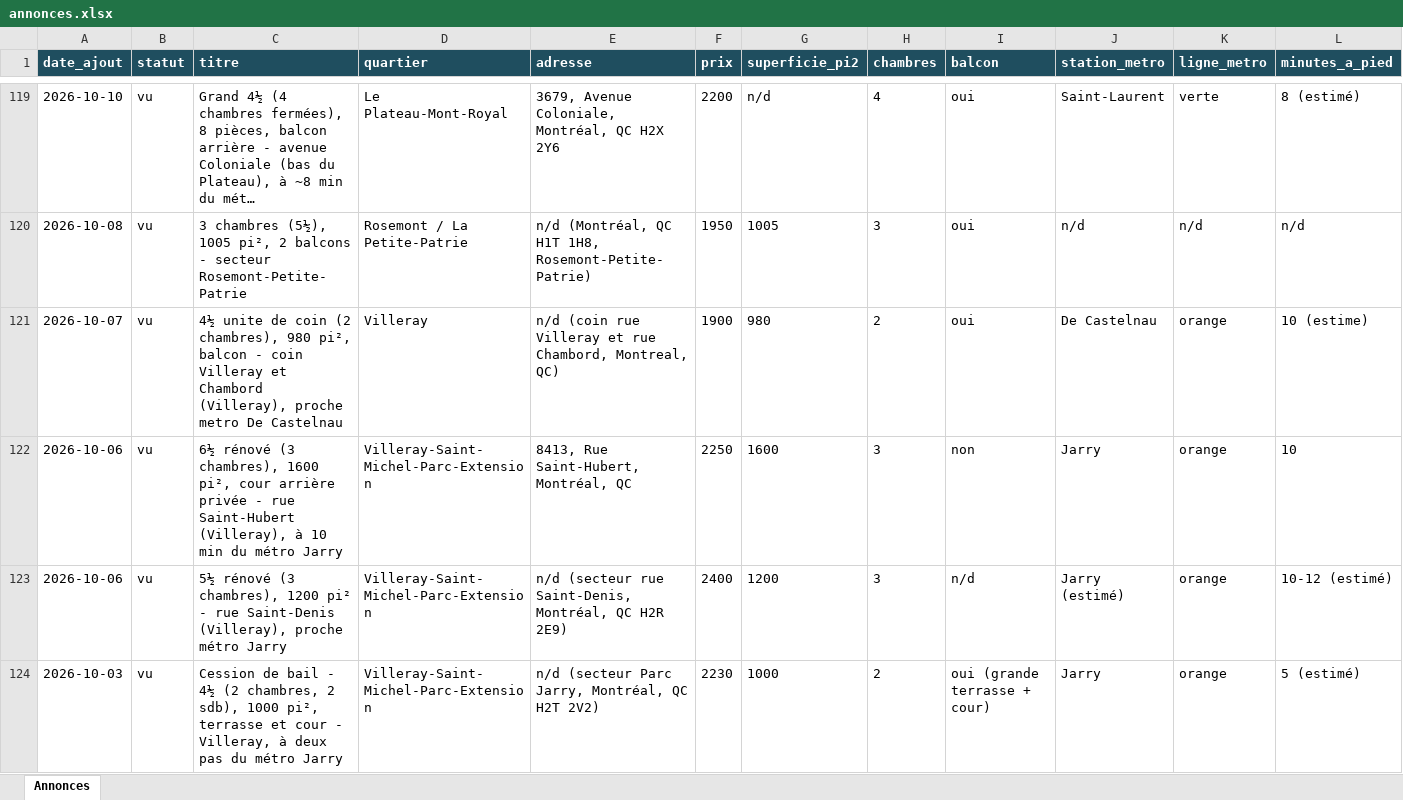
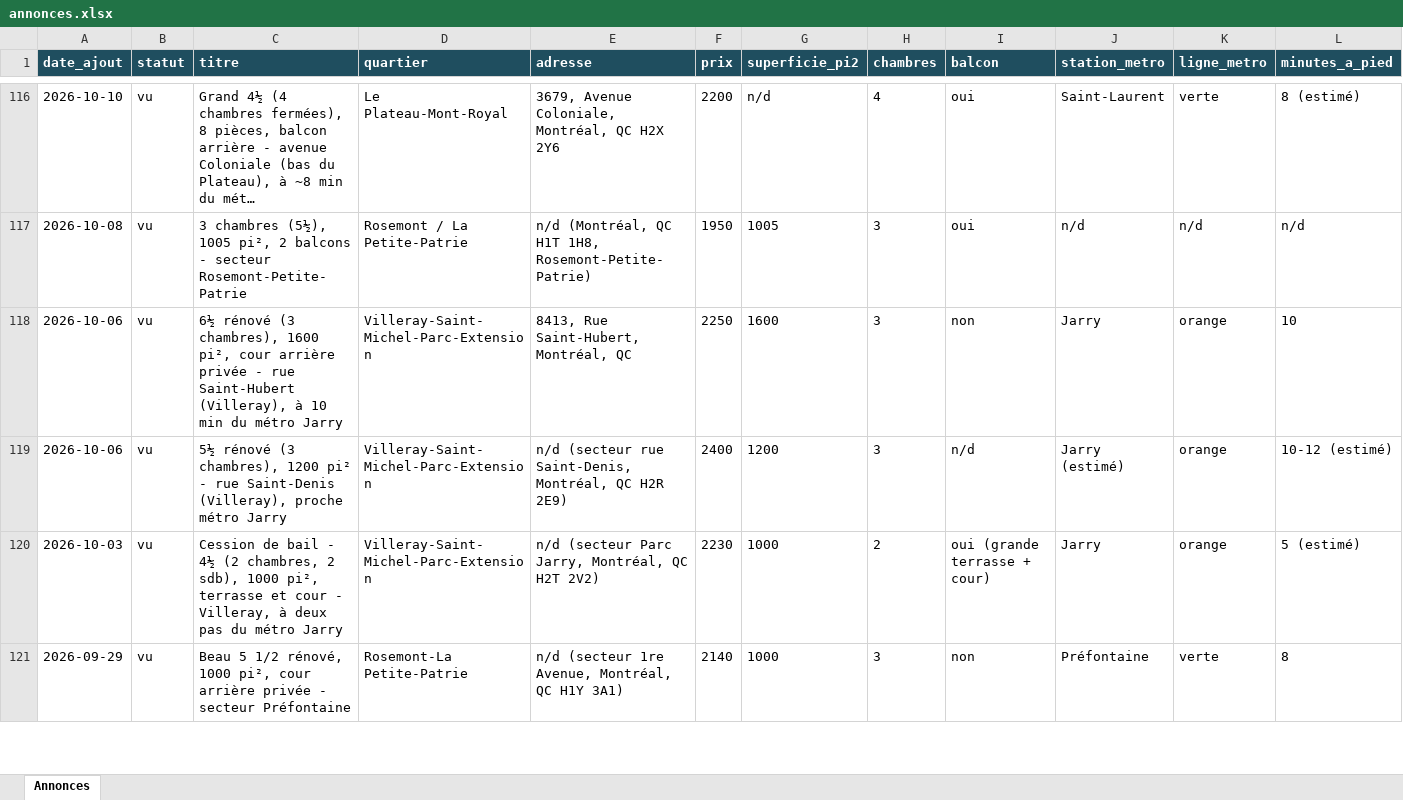
Before and after one commit to fclmnt/home-search, an Excel workbook: annonces.xlsx, sheet Annonces, drawn as a sheet; only a part is shown, gaps mark what is left out; the shorter side is filled out with more unchanged rows; long unchanged cells end in …; values as stored, in another font and other column widths than the file's, no borders; rows hold the shown columns only; the diff covers the shown part only; the diff names each change by its address in the sheet, - before the commit and + after, or states it on an @@ line.

Commit message:
Mise à jour des annonces — 2026-10-19 17:01

```diff
--- a/annonces.xlsx (sheet Annonces)
+++ b/annonces.xlsx (sheet Annonces)
-row 121: 2026-10-07 | vu | 4½ unite de coin (2 chambres), 980 pi², balcon - coin Villeray et Chambord (Villeray), proche metro De Castelnau | Villeray | n/d (coin rue Villeray et rue Chambord, Montreal, QC) | 1900 | 980 | 2 | oui | De Castelnau | orange | 10 (estime)
```
Also changed, not shown: 6 removed rows elsewhere in this sheet, 2 other files.
